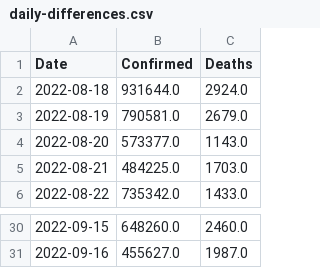
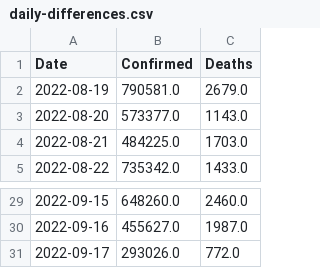
Before and after one commit to Tim-Abwao/covid19-global-dashboard, a CSV file: covid-19-data/daily-differences.csv, drawn as a sheet; only a part is shown, gaps mark what is left out; removed rows and columns are numbered as before the commit, all else as after; the diff names each change by its address in the sheet, - before the commit and + after, or states it on an @@ line.

```diff
--- a/covid-19-data/daily-differences.csv
+++ b/covid-19-data/daily-differences.csv
-row 2: 2022-08-18 | 931644.0 | 2924.0
+row 31: 2022-09-17 | 293026.0 | 772.0
```
Also changed, not shown: covid-19-data/latest-data.csv.
